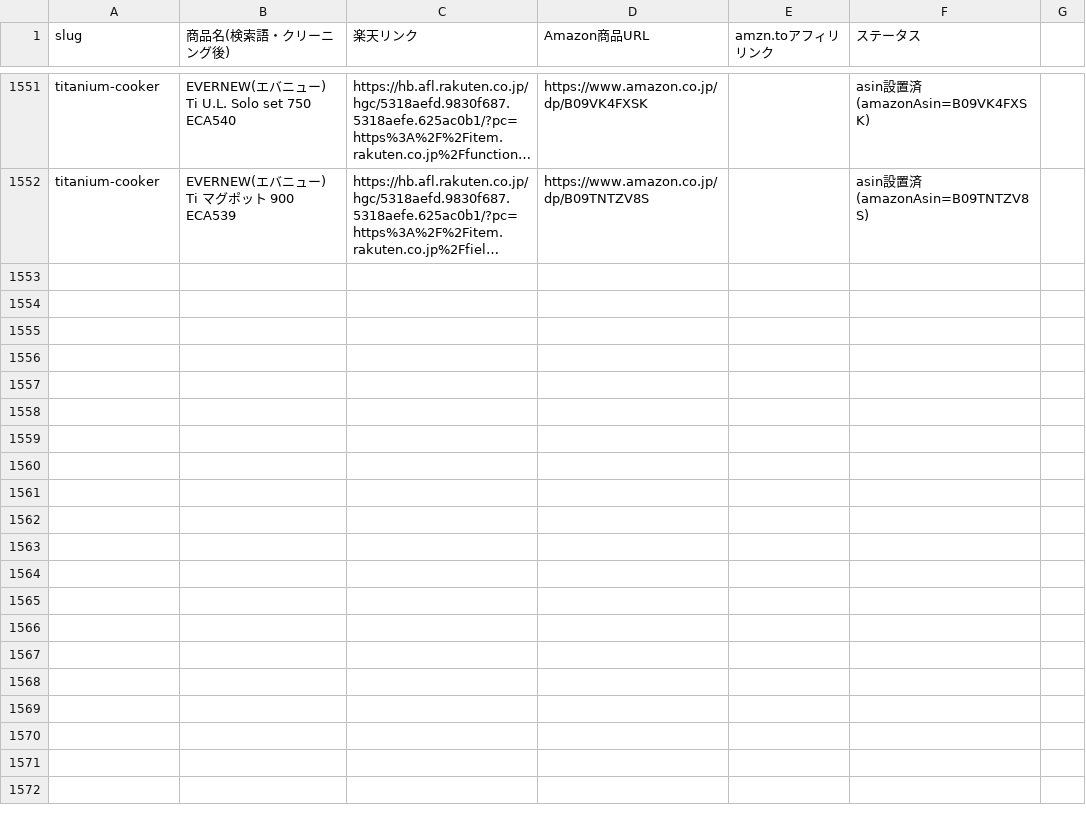
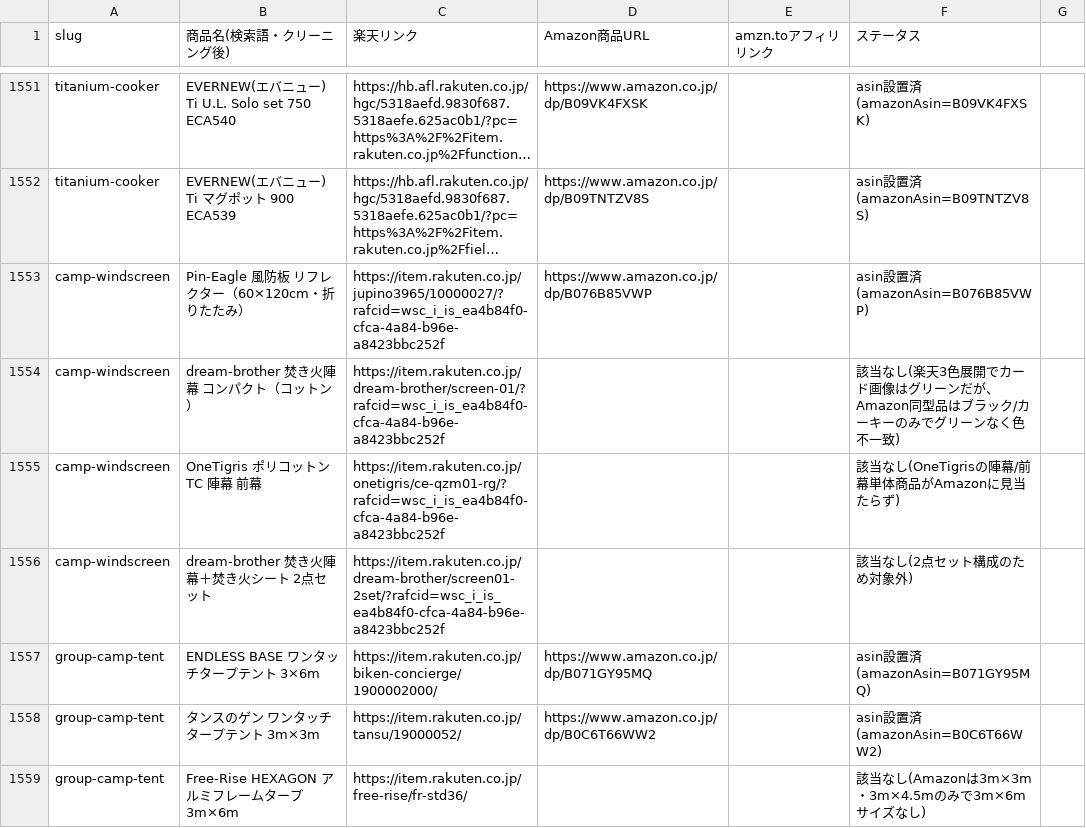
Before and after one commit to tanoue-boop/camp-kit-guide, a TSV file: _file/amazon-link-worksheet.tsv, drawn as a sheet; only a part is shown, gaps mark what is left out; long unchanged cells end in …; the diff covers the shown part only; the diff names each change by its address in the sheet, - before the commit and + after, or states it on an @@ line.

Commit message:
Amazonリンク穴埋め: 5記事11件

```diff
--- a/_file/amazon-link-worksheet.tsv
+++ b/_file/amazon-link-worksheet.tsv
+row 1553: camp-windscreen | Pin-Eagle 風防板 リフレクター（60×120cm・折りたたみ） | https://item.rakuten.co.jp/jupino3965/10000027/?rafcid=wsc_i_is_ea4b84f0-cfca-4a84-b96e-a8423bbc252f | https://www.amazon.co.jp/dp/B076B85VWP |  | asin設置済(amazonAsin=B076B85VWP)
+row 1554: camp-windscreen | dream-brother 焚き火陣幕 コンパクト（コットン） | https://item.rakuten.co.jp/dream-brother/screen-01/?rafcid=wsc_i_is_ea4b84f0-cfca-4a84-b96e-a8423bbc252f |  |  | 該当なし(楽天3色展開でカード画像はグリーンだが、Amazon同型品はブラック/カーキーのみでグリーンなく色不一致)
+row 1555: camp-windscreen | OneTigris ポリコットンTC 陣幕 前幕 | https://item.rakuten.co.jp/onetigris/ce-qzm01-rg/?rafcid=wsc_i_is_ea4b84f0-cfca-4a84-b96e-a8423bbc252f |  |  | 該当なし(OneTigrisの陣幕/前幕単体商品がAmazonに見当たらず)
+row 1556: camp-windscreen | dream-brother 焚き火陣幕＋焚き火シート 2点セット | https://item.rakuten.co.jp/dream-brother/screen01-2set/?rafcid=wsc_i_is_ea4b84f0-cfca-4a84-b96e-a8423bbc252f |  |  | 該当なし(2点セット構成のため対象外)
+row 1557: group-camp-tent | ENDLESS BASE ワンタッチタープテント 3×6m | https://item.rakuten.co.jp/biken-concierge/1900002000/ | https://www.amazon.co.jp/dp/B071GY95MQ |  | asin設置済(amazonAsin=B071GY95MQ)
+row 1558: group-camp-tent | タンスのゲン ワンタッチタープテント 3m×3m | https://item.rakuten.co.jp/tansu/19000052/ | https://www.amazon.co.jp/dp/B0C6T66WW2 |  | asin設置済(amazonAsin=B0C6T66WW2)
+row 1559: group-camp-tent | Free-Rise HEXAGON アルミフレームタープ 3m×6m | https://item.rakuten.co.jp/free-rise/fr-std36/ |  |  | 該当なし(Amazonは3m×3m・3m×4.5mのみで3m×6mサイズなし)
```
Also changed, not shown: 20 added rows elsewhere in this file, _file/amazon-backfill-state.tsv, 5 other files.
